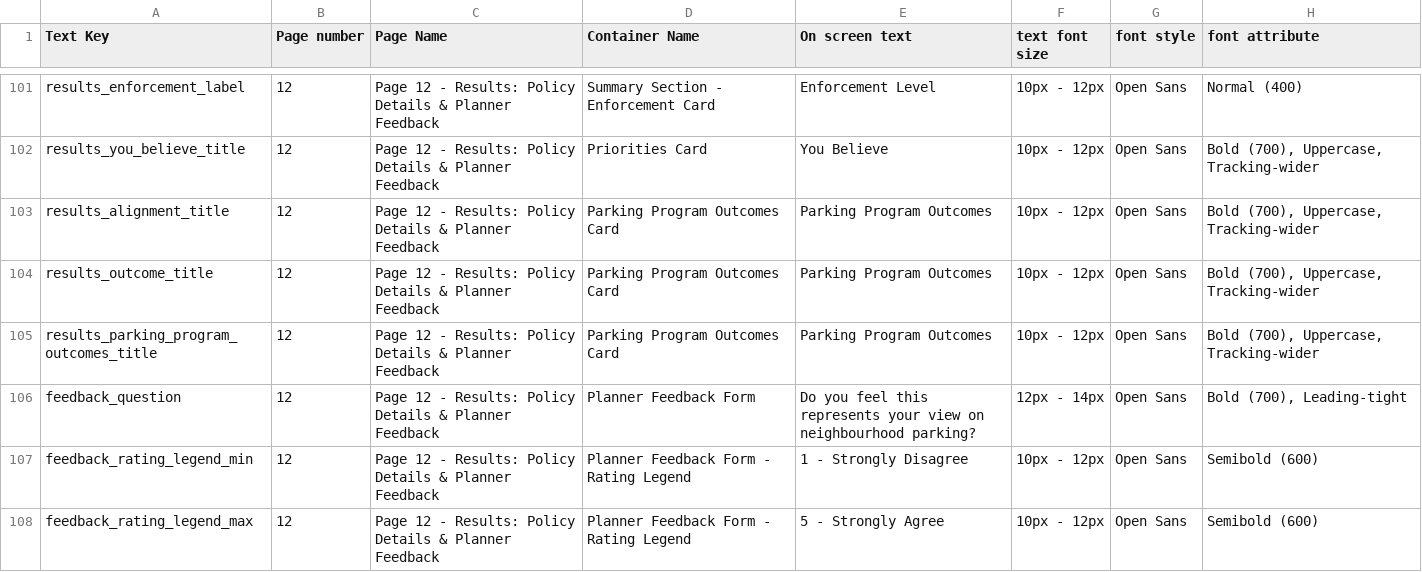
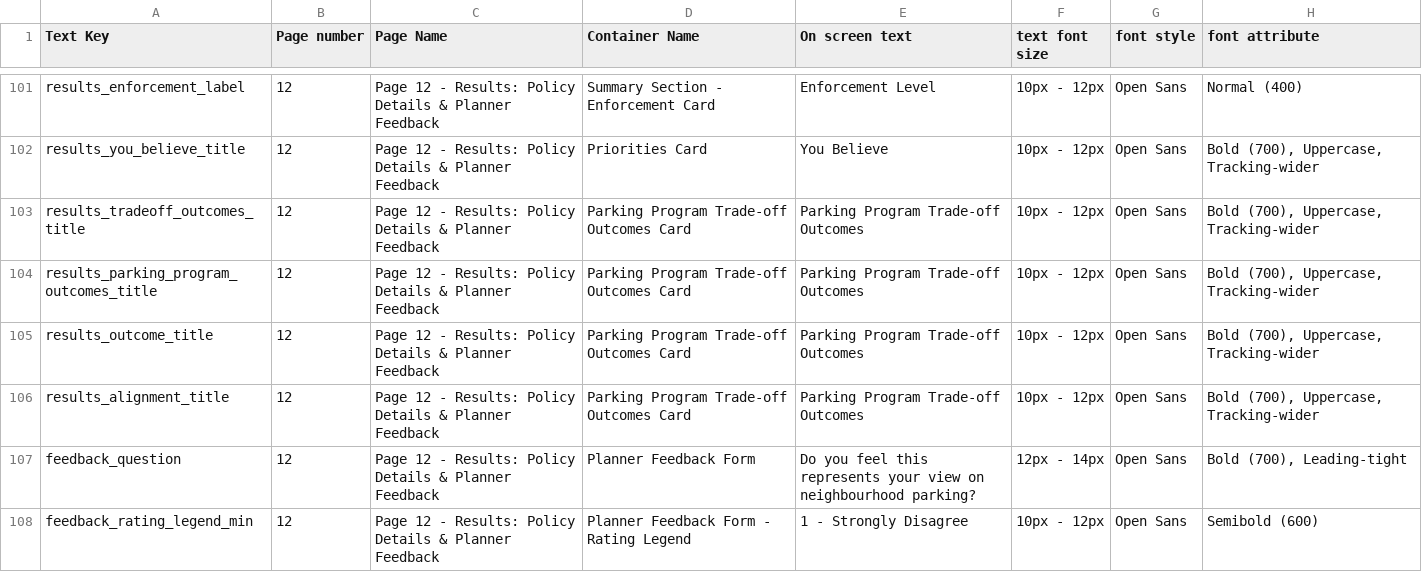
Before and after one commit to MarkHill-CoE/Curbside-Compass, a CSV file: curbside_compass_text_inventory.csv, drawn as a sheet; only a part is shown, gaps mark what is left out; the shorter side is filled out with more unchanged rows.

Commit message:
refactor: remove Gemini dependency and update UI
- Removed Gemini AI integration and dependencies.
- Rebranded header logo and added favicon.
- Updated terminology for "Parking Program Trade-off Outcomes" in text inventory and UI components.

```diff
--- a/curbside_compass_text_inventory.csv
+++ b/curbside_compass_text_inventory.csv
@@ -102,5 +102,6 @@ results_enforcement_label,12,Page 12 - Results: Policy Details & Planner Feedbac
 results_you_believe_title,12,Page 12 - Results: Policy Details & Planner Feedback,Priorities Card,You Believe,10px - 12px,Open Sans,"Bold (700), Uppercase, Tracking-wider"
-results_alignment_title,12,Page 12 - Results: Policy Details & Planner Feedback,Parking Program Outcomes Card,Parking Program Outcomes,10px - 12px,Open Sans,"Bold (700), Uppercase, Tracking-wider"
-results_outcome_title,12,Page 12 - Results: Policy Details & Planner Feedback,Parking Program Outcomes Card,Parking Program Outcomes,10px - 12px,Open Sans,"Bold (700), Uppercase, Tracking-wider"
-results_parking_program_outcomes_title,12,Page 12 - Results: Policy Details & Planner Feedback,Parking Program Outcomes Card,Parking Program Outcomes,10px - 12px,Open Sans,"Bold (700), Uppercase, Tracking-wider"
+results_tradeoff_outcomes_title,12,Page 12 - Results: Policy Details & Planner Feedback,Parking Program Trade-off Outcomes Card,Parking Program Trade-off Outcomes,10px - 12px,Open Sans,"Bold (700), Uppercase, Tracking-wider"
+results_parking_program_outcomes_title,12,Page 12 - Results: Policy Details & Planner Feedback,Parking Program Trade-off Outcomes Card,Parking Program Trade-off Outcomes,10px - 12px,Open Sans,"Bold (700), Uppercase, Tracking-wider"
+results_outcome_title,12,Page 12 - Results: Policy Details & Planner Feedback,Parking Program Trade-off Outcomes Card,Parking Program Trade-off Outcomes,10px - 12px,Open Sans,"Bold (700), Uppercase, Tracking-wider"
+results_alignment_title,12,Page 12 - Results: Policy Details & Planner Feedback,Parking Program Trade-off Outcomes Card,Parking Program Trade-off Outcomes,10px - 12px,Open Sans,"Bold (700), Uppercase, Tracking-wider"
 feedback_question,12,Page 12 - Results: Policy Details & Planner Feedback,Planner Feedback Form,Do you feel this represents your view on neighbourhood parking?,12px - 14px,Open Sans,"Bold (700), Leading-tight"
```
Also changed, not shown: public/curbside_compass_text_inventory.csv, 11 other files.
